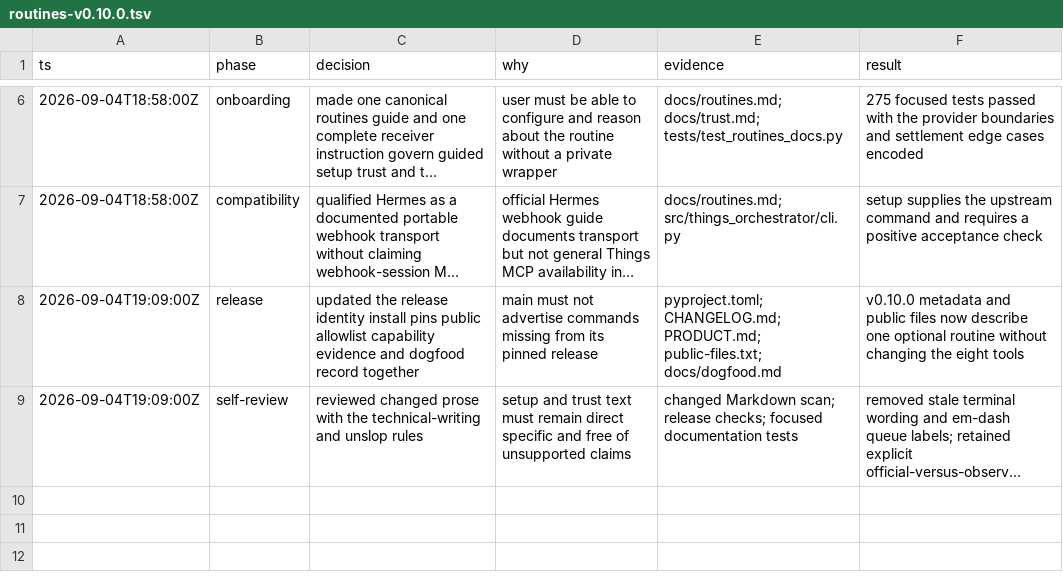
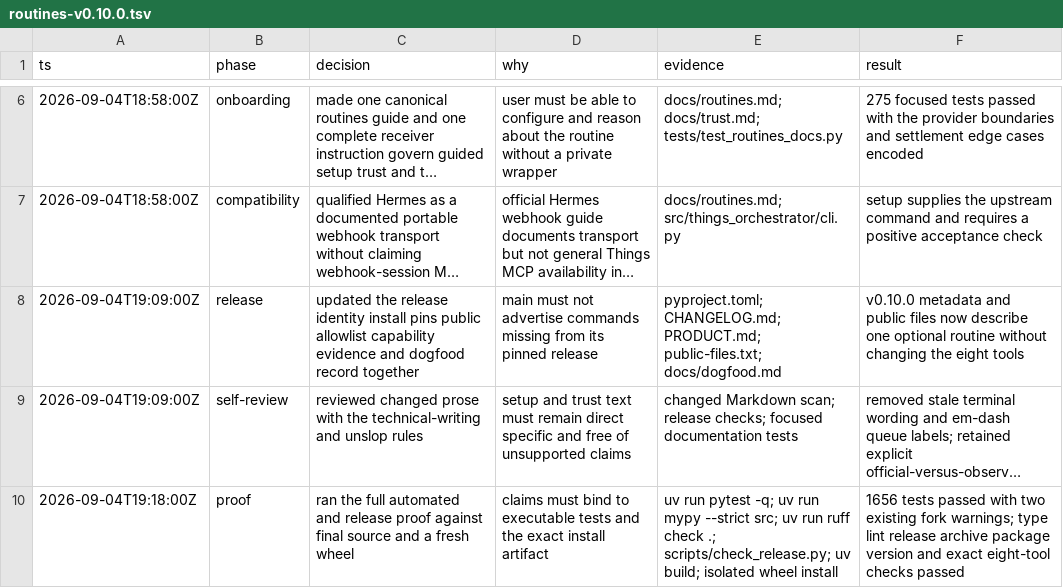
Before and after one commit to matsvarn/things3-orchestrator, a TSV file: .audit/routines-v0.10.0.tsv, drawn as a sheet; only a part is shown, gaps mark what is left out; long unchanged cells end in …; the diff names each change by its address in the sheet, - before the commit and + after, or states it on an @@ line.

Commit message:
test(release): record v0.10.0 proof

```diff
--- a/.audit/routines-v0.10.0.tsv
+++ b/.audit/routines-v0.10.0.tsv
+row 10: 2026-09-04T19:18:00Z | proof | ran the full automated and release proof against final source and a fresh wheel | claims must bind to executable tests and the exact install artifact | uv run pytest -q; uv run mypy --strict src; uv run ruff check .; scripts/check_release.py; uv build; isolated wheel install | 1656 tests passed with two existing fork warnings; type lint release archive package version and exact eight-tool checks passed
```
